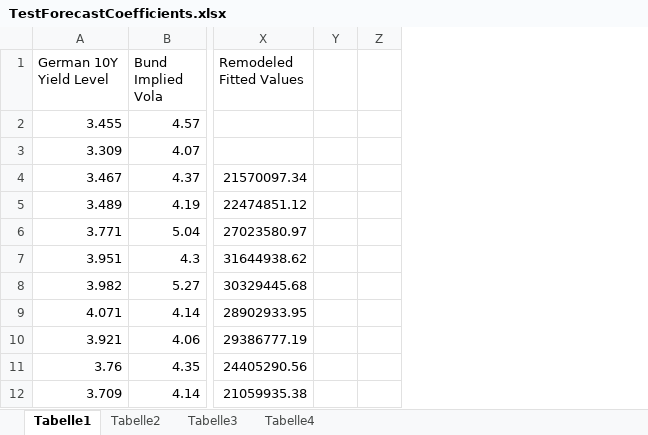
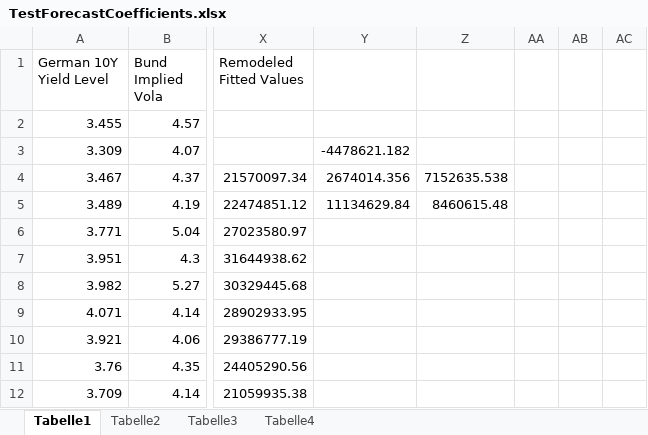
Before and after one commit to RobertHennings/Internship_DeutscheBoerseEUREX, an Excel workbook: ForecastingTradingVolume/Data/TestForecastCoefficients.xlsx, sheet Tabelle1, drawn as a sheet; only a part is shown, gaps mark what is left out; values as stored, in another font and other column widths than the file's, no borders; the diff names each change by its address in the sheet, - before the commit and + after, or states it on an @@ line.

```diff
--- a/ForecastingTradingVolume/Data/TestForecastCoefficients.xlsx (sheet Tabelle1)
+++ b/ForecastingTradingVolume/Data/TestForecastCoefficients.xlsx (sheet Tabelle1)
+column Y, rows 3-5: -4478621.182 | 2674014.356 | 11134629.84
+column Z, rows 4-5: 7152635.538 | 8460615.48
+column AC, empty
```
Also changed, not shown: sheet Tabelle4, formulas that keep their value.
